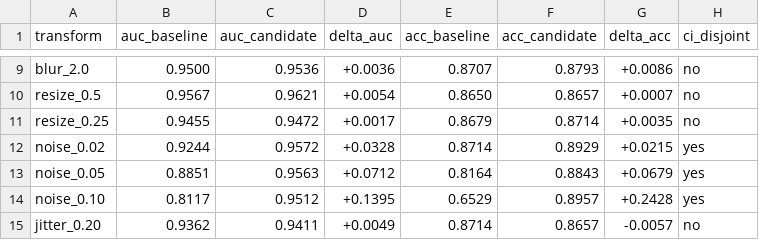
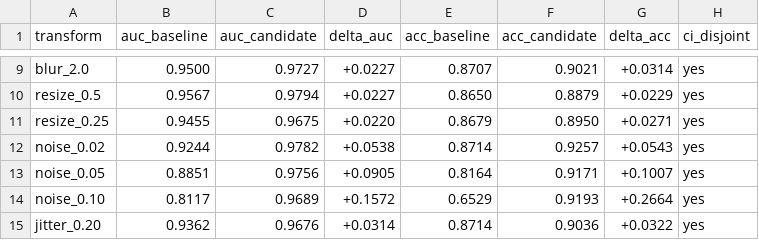
Before and after one commit to LUOaini1213/tiktok-techjam-2026-track5, a CSV file: results/ab_summary.csv, drawn as a sheet; only a part is shown, gaps mark what is left out; the diff covers the shown part only; the diff names each change by its address in the sheet, - before the commit and + after, or states it on an @@ line.

```diff
--- a/results/ab_summary.csv
+++ b/results/ab_summary.csv
-C9 (auc_candidate): 0.9536
+C9 (auc_candidate): 0.9727
-D9 (delta_auc): +0.0036
+D9 (delta_auc): +0.0227
-F9 (acc_candidate): 0.8793
+F9 (acc_candidate): 0.9021
-G9 (delta_acc): +0.0086
+G9 (delta_acc): +0.0314
-H9:H11 (ci_disjoint): no
+H9:H11 (ci_disjoint): yes
-C10 (auc_candidate): 0.9621
+C10 (auc_candidate): 0.9794
-D10 (delta_auc): +0.0054
+D10 (delta_auc): +0.0227
-F10 (acc_candidate): 0.8657
+F10 (acc_candidate): 0.8879
-G10 (delta_acc): +0.0007
+G10 (delta_acc): +0.0229
-C11 (auc_candidate): 0.9472
+C11 (auc_candidate): 0.9675
-D11 (delta_auc): +0.0017
+D11 (delta_auc): +0.0220
-F11 (acc_candidate): 0.8714
+F11 (acc_candidate): 0.8950
-G11 (delta_acc): +0.0035
+G11 (delta_acc): +0.0271
-C12 (auc_candidate): 0.9572
+C12 (auc_candidate): 0.9782
-D12 (delta_auc): +0.0328
+D12 (delta_auc): +0.0538
-F12 (acc_candidate): 0.8929
+F12 (acc_candidate): 0.9257
-G12 (delta_acc): +0.0215
+G12 (delta_acc): +0.0543
-C13 (auc_candidate): 0.9563
+C13 (auc_candidate): 0.9756
-D13 (delta_auc): +0.0712
+D13 (delta_auc): +0.0905
-F13 (acc_candidate): 0.8843
+F13 (acc_candidate): 0.9171
-G13 (delta_acc): +0.0679
+G13 (delta_acc): +0.1007
-C14 (auc_candidate): 0.9512
+C14 (auc_candidate): 0.9689
-D14 (delta_auc): +0.1395
+D14 (delta_auc): +0.1572
-F14 (acc_candidate): 0.8957
+F14 (acc_candidate): 0.9193
-G14 (delta_acc): +0.2428
+G14 (delta_acc): +0.2664
-C15 (auc_candidate): 0.9411
+C15 (auc_candidate): 0.9676
-D15 (delta_auc): +0.0049
+D15 (delta_auc): +0.0314
-F15 (acc_candidate): 0.8657
+F15 (acc_candidate): 0.9036
-G15 (delta_acc): -0.0057
+G15 (delta_acc): +0.0322
-H15 (ci_disjoint): no
+H15 (ci_disjoint): yes
```
Also changed, not shown: 40 edited cells elsewhere in this file, results/demo_benchmark.csv, results/robustness_by_class.csv, 35 other files.
